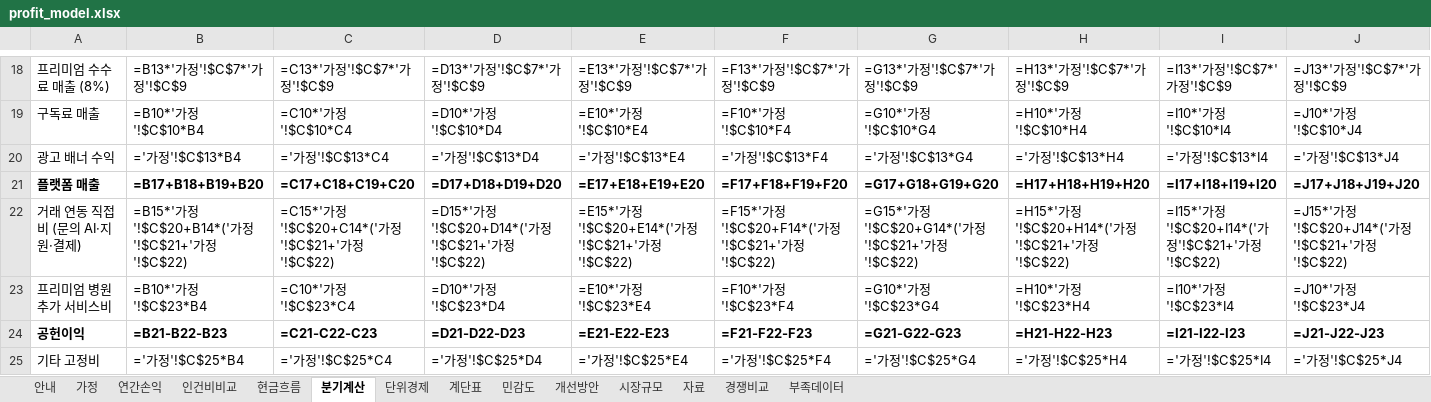
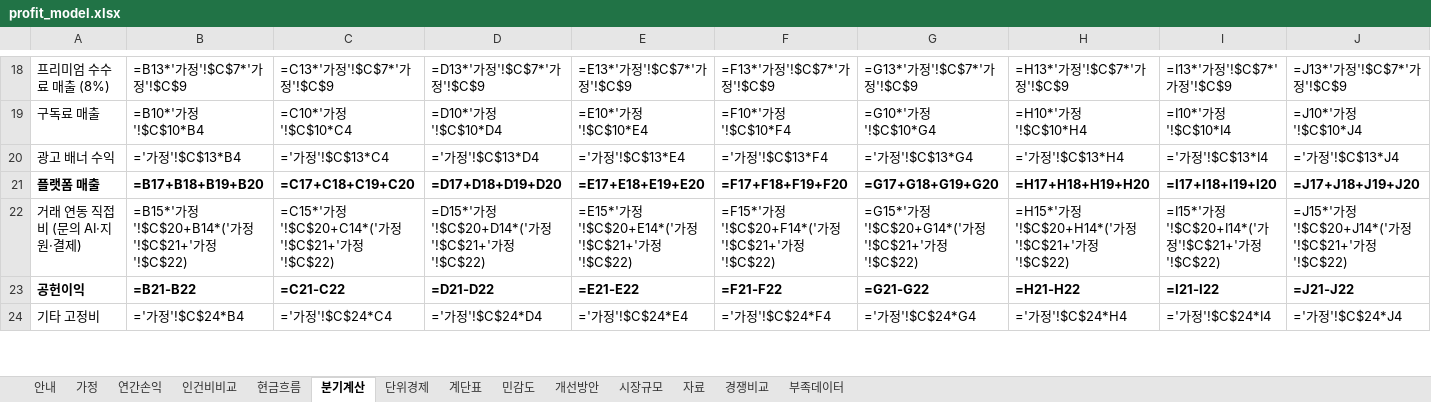
Before and after one commit to k-1026/AXA, an Excel workbook: simulation/output/profit_model.xlsx, sheet 분기계산, drawn as a sheet; only a part is shown, gaps mark what is left out; values as stored, in another font and other column widths than the file's, no borders; formulas without a stored value are shown as written; removed rows and columns are numbered as before the commit, all else as after; rows hold the shown columns only; the diff covers the shown part only; the diff names each change by its address in the sheet, - before the commit and + after, or states it on an @@ line.

```diff
--- a/simulation/output/profit_model.xlsx (sheet 분기계산)
+++ b/simulation/output/profit_model.xlsx (sheet 분기계산)
-row 23: 프리미엄 병원 추가 서비스비 | =B10*'가정'!$C$23*B4 | =C10*'가정'!$C$23*C4 | =D10*'가정'!$C$23*D4 | =E10*'가정'!$C$23*E4 | =F10*'가정'!$C$23*F4 | =G10*'가정'!$C$23*G4 | =H10*'가정'!$C$23*H4 | =I10*'가정'!$C$23*I4 | =J10*'가정'!$C$23*J4
-B23: =B21-B22-B23
+B23: =B21-B22
-C23: =C21-C22-C23
+C23: =C21-C22
-D23: =D21-D22-D23
+D23: =D21-D22
-E23: =E21-E22-E23
+E23: =E21-E22
-F23: =F21-F22-F23
+F23: =F21-F22
-G23: =G21-G22-G23
+G23: =G21-G22
-H23: =H21-H22-H23
+H23: =H21-H22
-I23: =I21-I22-I23
+I23: =I21-I22
-J23: =J21-J22-J23
+J23: =J21-J22
-B24: ='가정'!$C$25*B4
+B24: ='가정'!$C$24*B4
-C24: ='가정'!$C$25*C4
+C24: ='가정'!$C$24*C4
-D24: ='가정'!$C$25*D4
+D24: ='가정'!$C$24*D4
-E24: ='가정'!$C$25*E4
+E24: ='가정'!$C$24*E4
-F24: ='가정'!$C$25*F4
+F24: ='가정'!$C$24*F4
-G24: ='가정'!$C$25*G4
+G24: ='가정'!$C$24*G4
-H24: ='가정'!$C$25*H4
+H24: ='가정'!$C$24*H4
-I24: ='가정'!$C$25*I4
+I24: ='가정'!$C$24*I4
-J24: ='가정'!$C$25*J4
+J24: ='가정'!$C$24*J4
```
Also changed, not shown: 2 removed rows and 1063 edited cells elsewhere in this sheet, sheet 현금흐름, sheet 연간손익, sheet 인건비비교, sheet 개선방안, sheet 민감도, sheet 단위경제, 4 more sheets, 11 other files.
